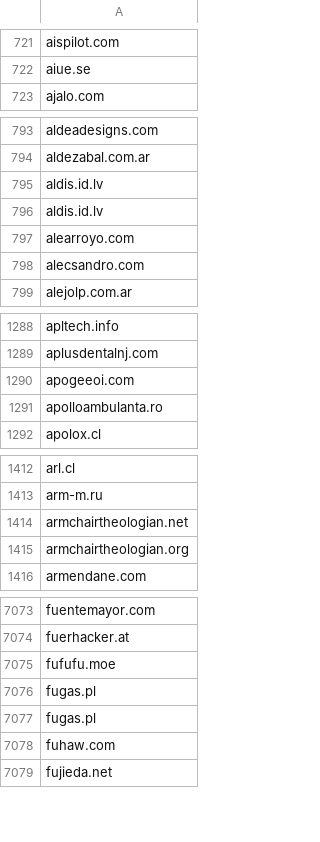
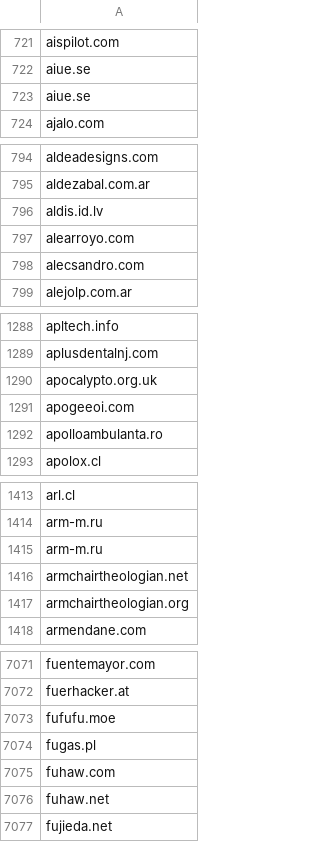
Before and after one commit to 1NobleCyber/ThreatFeed, a CSV file: Afraid_org/raw.csv, drawn as a sheet; only a part is shown, gaps mark what is left out; removed rows and columns are numbered as before the commit, all else as after; the diff covers the shown part only; the diff names each change by its address in the sheet, - before the commit and + after, or states it on an @@ line.

Commit message:
Update domains feed

```diff
--- a/Afraid_org/raw.csv
+++ b/Afraid_org/raw.csv
+row 723: aiue.se
-row 796: aldis.id.lv
+row 1290: apocalypto.org.uk
+row 1415: arm-m.ru
-row 7077: fugas.pl
+row 7076: fuhaw.net
```
Also changed, not shown: 32 added rows and 31 removed rows elsewhere in this file.
